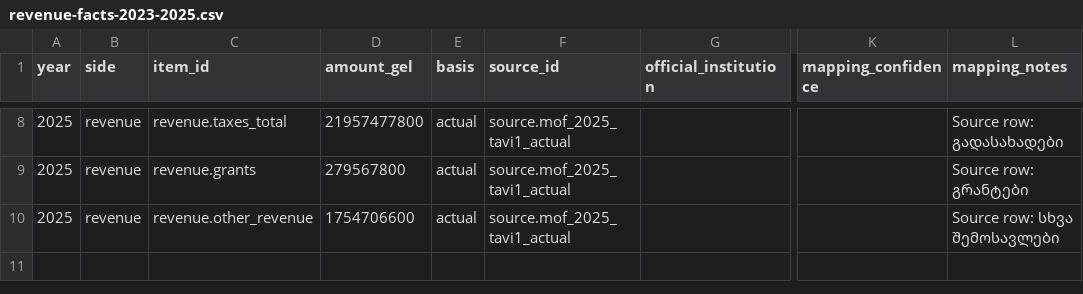
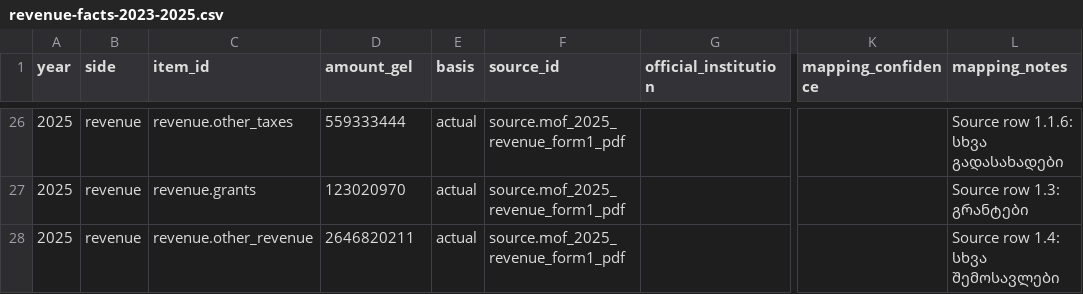
Before and after one commit to DuruMakh/geodata.ge, a CSV file: data/imports/revenue-facts-2023-2025.csv, drawn as a sheet; only a part is shown, gaps mark what is left out; addresses are those after the commit; the diff covers the shown part only; the diff names each change by its address in the sheet, - before the commit and + after, or states it on an @@ line.

Commit message:
feat: add PDF-backed revenue categories

```diff
--- a/data/imports/revenue-facts-2023-2025.csv
+++ b/data/imports/revenue-facts-2023-2025.csv
-C26 (item_id): revenue.taxes_total
+C26 (item_id): revenue.other_taxes
-D26 (amount_gel): 21957477800
+D26 (amount_gel): 559333444
-F26:F28 (source_id): source.mof_2025_tavi1_actual
+F26:F28 (source_id): source.mof_2025_revenue_form1_pdf
-L26 (mapping_notes): Source row: გადასახადები
+L26 (mapping_notes): Source row 1.1.6: სხვა გადასახადები
-D27 (amount_gel): 279567800
+D27 (amount_gel): 123020970
-L27 (mapping_notes): Source row: გრანტები
+L27 (mapping_notes): Source row 1.3: გრანტები
-D28 (amount_gel): 1754706600
+D28 (amount_gel): 2646820211
-L28 (mapping_notes): Source row: სხვა შემოსავლები
+L28 (mapping_notes): Source row 1.4: სხვა შემოსავლები
```
Also changed, not shown: 18 added rows and 20 edited cells elsewhere in this file, data/sources/source-documents.csv, 23 other files.
